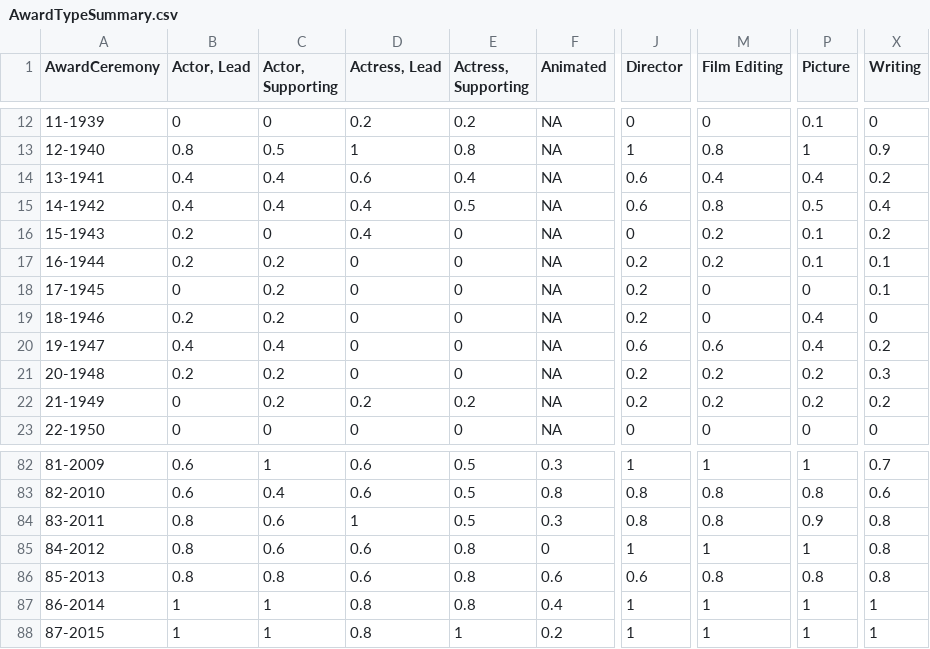
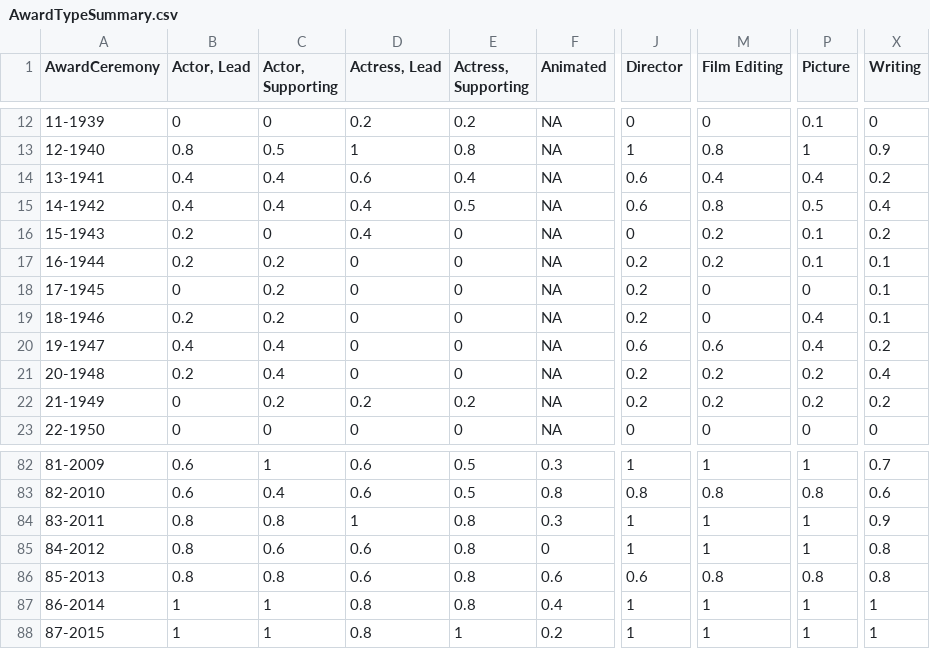
Before and after one commit to jacobmgreer/Media-Consumption, a CSV file: datasets/Oscars/AwardTypeSummary.csv, drawn as a sheet; only a part is shown, gaps mark what is left out; the diff names each change by its address in the sheet, - before the commit and + after, or states it on an @@ line.

```diff
--- a/datasets/Oscars/AwardTypeSummary.csv
+++ b/datasets/Oscars/AwardTypeSummary.csv
-X19 (Writing): 0
+X19 (Writing): 0.1
-C21 (Actor, Supporting): 0.2
+C21 (Actor, Supporting): 0.4
-X21 (Writing): 0.3
+X21 (Writing): 0.4
-C84 (Actor, Supporting): 0.6
+C84 (Actor, Supporting): 0.8
-E84 (Actress, Supporting): 0.5
+E84 (Actress, Supporting): 0.8
-J84 (Director): 0.8
+J84 (Director): 1
-M84 (Film Editing): 0.8
+M84 (Film Editing): 1
-P84 (Picture): 0.9
+P84 (Picture): 1
-X84 (Writing): 0.8
+X84 (Writing): 0.9
```
Also changed, not shown: datasets/AFI-Silver.csv, datasets/NYT1000/NYT1000Data.csv, 5 other files.
